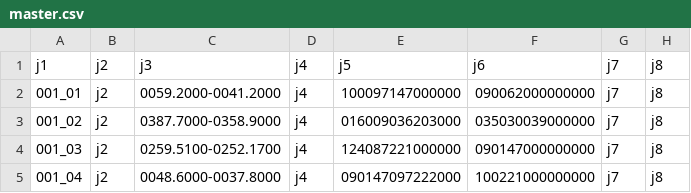
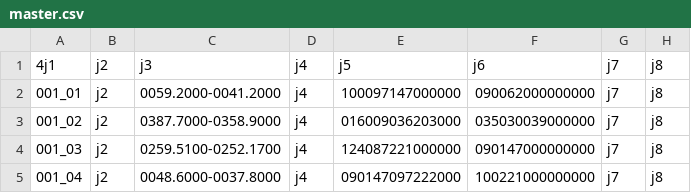
Before and after one commit to eyrops-sketch/PalEntropia2, a CSV file: herramientas/generador_fase_2/master.csv, drawn as a sheet; only a part is shown; the diff names each change by its address in the sheet, - before the commit and + after, or states it on an @@ line.

Commit message:
Update master.csv

```diff
--- a/herramientas/generador_fase_2/master.csv
+++ b/herramientas/generador_fase_2/master.csv
-A1: j1
+A1: 4j1
```
